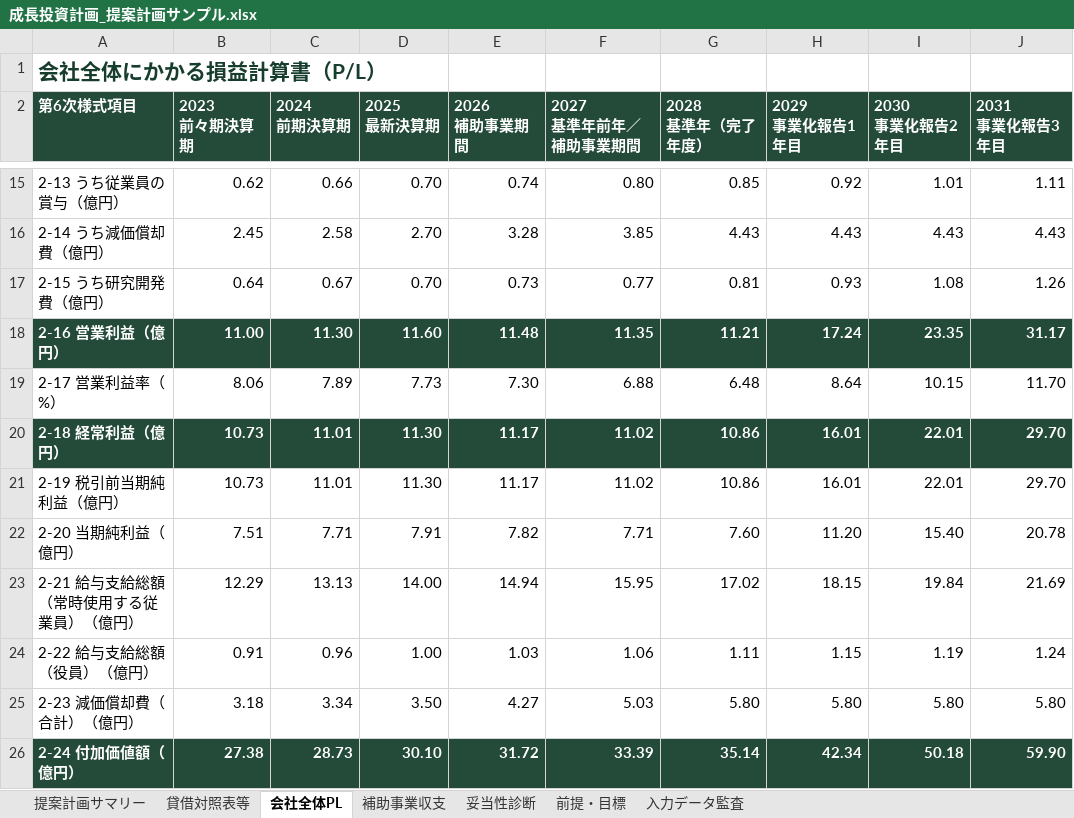
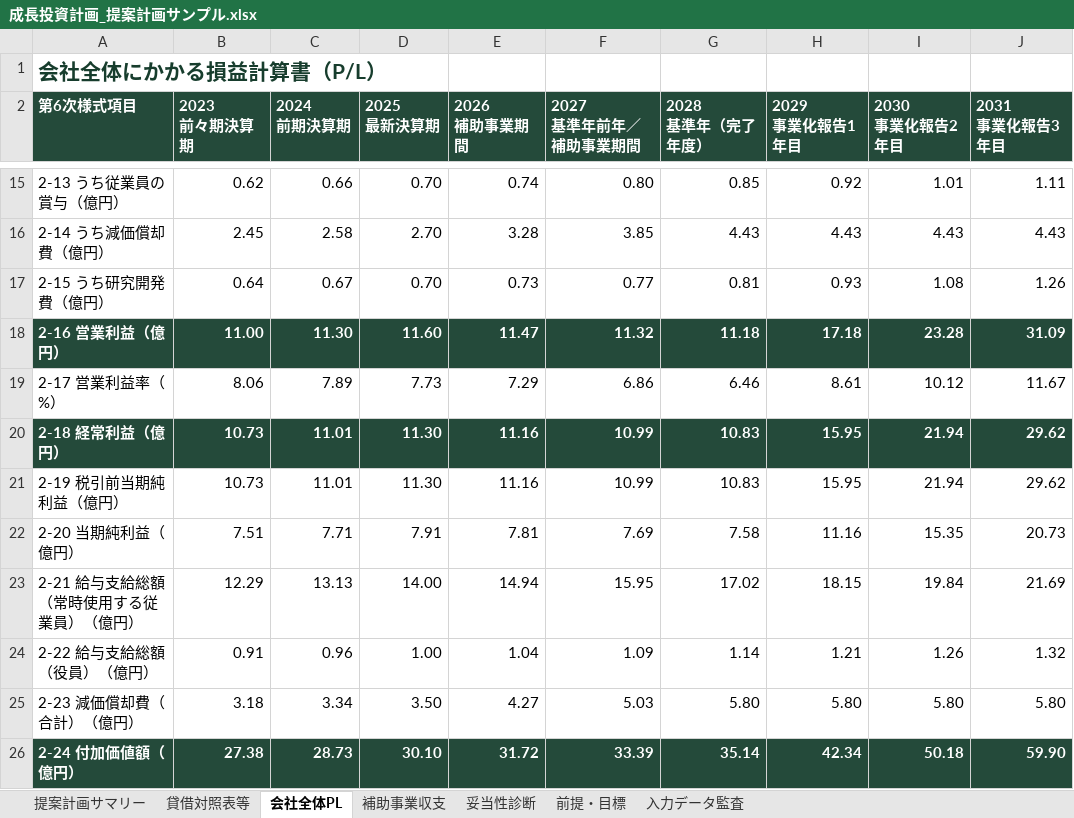
Before and after one commit to tyaso777/japan-subsidy-data, an Excel workbook: 補助金/大規模成長投資補助金/planning_model/examples/成長投資計画_提案計画サンプル.xlsx, sheet 会社全体PL, drawn as a sheet; only a part is shown, gaps mark what is left out; values as stored, in another font and other column widths than the file's, no borders; the diff covers the shown part only; the diff names each change by its address in the sheet, - before the commit and + after, or states it on an @@ line.

```diff
--- a/補助金/大規模成長投資補助金/planning_model/examples/成長投資計画_提案計画サンプル.xlsx (sheet 会社全体PL)
+++ b/補助金/大規模成長投資補助金/planning_model/examples/成長投資計画_提案計画サンプル.xlsx (sheet 会社全体PL)
-E18 (2026 補助事業期間): 11.48
+E18 (2026 補助事業期間): 11.47
-F18 (2027 基準年前年／補助事業期間): 11.35
+F18 (2027 基準年前年／補助事業期間): 11.32
-G18 (2028 基準年（完了年度）): 11.21
+G18 (2028 基準年（完了年度）): 11.18
-H18 (2029 事業化報告1年目): 17.24
+H18 (2029 事業化報告1年目): 17.18
-I18 (2030 事業化報告2年目): 23.35
+I18 (2030 事業化報告2年目): 23.28
-J18 (2031 事業化報告3年目): 31.17
+J18 (2031 事業化報告3年目): 31.09
-E19 (2026 補助事業期間): 7.30
+E19 (2026 補助事業期間): 7.29
-F19 (2027 基準年前年／補助事業期間): 6.88
+F19 (2027 基準年前年／補助事業期間): 6.86
-G19 (2028 基準年（完了年度）): 6.48
+G19 (2028 基準年（完了年度）): 6.46
-H19 (2029 事業化報告1年目): 8.64
+H19 (2029 事業化報告1年目): 8.61
-I19 (2030 事業化報告2年目): 10.15
+I19 (2030 事業化報告2年目): 10.12
-J19 (2031 事業化報告3年目): 11.70
+J19 (2031 事業化報告3年目): 11.67
-E20:E21 (2026 補助事業期間): 11.17
+E20:E21 (2026 補助事業期間): 11.16
-F20:F21 (2027 基準年前年／補助事業期間): 11.02
+F20:F21 (2027 基準年前年／補助事業期間): 10.99
-G20:G21 (2028 基準年（完了年度）): 10.86
+G20:G21 (2028 基準年（完了年度）): 10.83
-H20:H21 (2029 事業化報告1年目): 16.01
+H20:H21 (2029 事業化報告1年目): 15.95
-I20:I21 (2030 事業化報告2年目): 22.01
+I20:I21 (2030 事業化報告2年目): 21.94
-J20:J21 (2031 事業化報告3年目): 29.70
+J20:J21 (2031 事業化報告3年目): 29.62
-E22 (2026 補助事業期間): 7.82
+E22 (2026 補助事業期間): 7.81
-F22 (2027 基準年前年／補助事業期間): 7.71
+F22 (2027 基準年前年／補助事業期間): 7.69
-G22 (2028 基準年（完了年度）): 7.60
+G22 (2028 基準年（完了年度）): 7.58
-H22 (2029 事業化報告1年目): 11.20
+H22 (2029 事業化報告1年目): 11.16
-I22 (2030 事業化報告2年目): 15.40
+I22 (2030 事業化報告2年目): 15.35
-J22 (2031 事業化報告3年目): 20.78
+J22 (2031 事業化報告3年目): 20.73
-E24 (2026 補助事業期間): 1.03
+E24 (2026 補助事業期間): 1.04
-F24 (2027 基準年前年／補助事業期間): 1.06
+F24 (2027 基準年前年／補助事業期間): 1.09
-G24 (2028 基準年（完了年度）): 1.11
+G24 (2028 基準年（完了年度）): 1.14
-H24 (2029 事業化報告1年目): 1.15
+H24 (2029 事業化報告1年目): 1.21
-I24 (2030 事業化報告2年目): 1.19
+I24 (2030 事業化報告2年目): 1.26
-J24 (2031 事業化報告3年目): 1.24
+J24 (2031 事業化報告3年目): 1.32
```
Also changed, not shown: 48 edited cells elsewhere in this sheet, sheet 妥当性診断, sheet 入力データ監査, sheet 前提・目標, 補助金/大規模成長投資補助金/planning_model/examples/成長投資計画_提案計画サンプル_一部目標未達.xlsx, 補助金/大規模成長投資補助金/planning_model/examples/成長投資計画_提案計画サンプル_基準年売上開始.xlsx, 13 other files.
